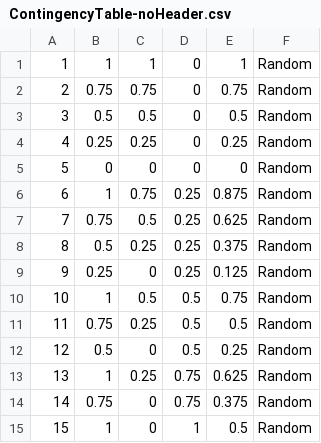
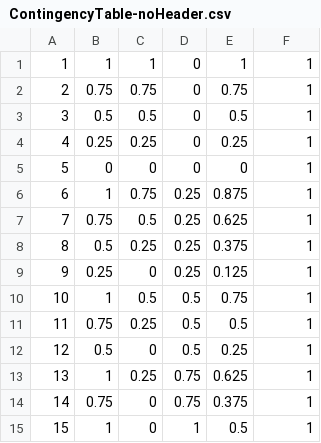
Before and after one commit to martina-p/volleyball-task-v2, a CSV file: ContingencyTable-noHeader.csv, drawn as a sheet.

Commit message:
add .m file for contingency table

```diff
--- a/ContingencyTable-noHeader.csv
+++ b/ContingencyTable-noHeader.csv
@@ -1,15 +1,15 @@
-1,1,1,0,1,Random
-2,0.75,0.75,0,0.75,Random
-3,0.5,0.5,0,0.5,Random
-4,0.25,0.25,0,0.25,Random
-5,0,0,0,0,Random
-6,1,0.75,0.25,0.875,Random
-7,0.75,0.5,0.25,0.625,Random
-8,0.5,0.25,0.25,0.375,Random
-9,0.25,0,0.25,0.125,Random
-10,1,0.5,0.5,0.75,Random
-11,0.75,0.25,0.5,0.5,Random
-12,0.5,0,0.5,0.25,Random
-13,1,0.25,0.75,0.625,Random
-14,0.75,0,0.75,0.375,Random
-15,1,0,1,0.5,Random
+1,1,1,0,1,1
+2,0.75,0.75,0,0.75,1
+3,0.5,0.5,0,0.5,1
+4,0.25,0.25,0,0.25,1
+5,0,0,0,0,1
+6,1,0.75,0.25,0.875,1
+7,0.75,0.5,0.25,0.625,1
+8,0.5,0.25,0.25,0.375,1
+9,0.25,0,0.25,0.125,1
+10,1,0.5,0.5,0.75,1
+11,0.75,0.25,0.5,0.5,1
+12,0.5,0,0.5,0.25,1
+13,1,0.25,0.75,0.625,1
+14,0.75,0,0.75,0.375,1
+15,1,0,1,0.5,1
```
Also changed, not shown: 1 other file.
